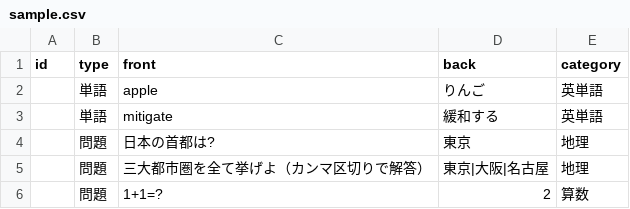
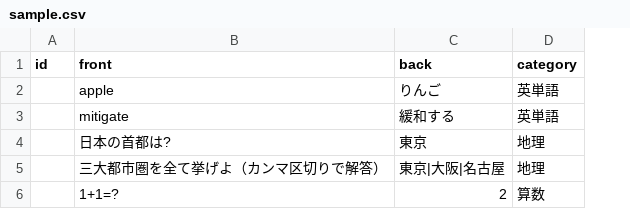
Before and after one commit to kiyokikakene/flashcard_app, a CSV file: sample.csv, drawn as a sheet; the diff names each change by its address in the sheet, - before the commit and + after, or states it on an @@ line.

```diff
--- a/sample.csv
+++ b/sample.csv
-column B (type), rows 2-6: 単語 | 単語 | 問題 | 問題 | 問題
```
Also changed, not shown: 3 other files.
